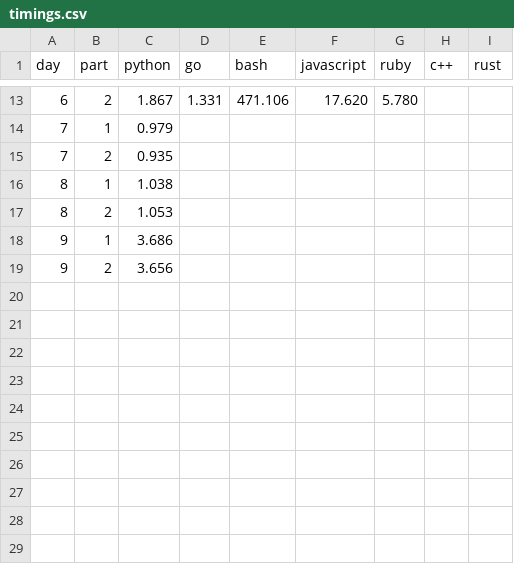
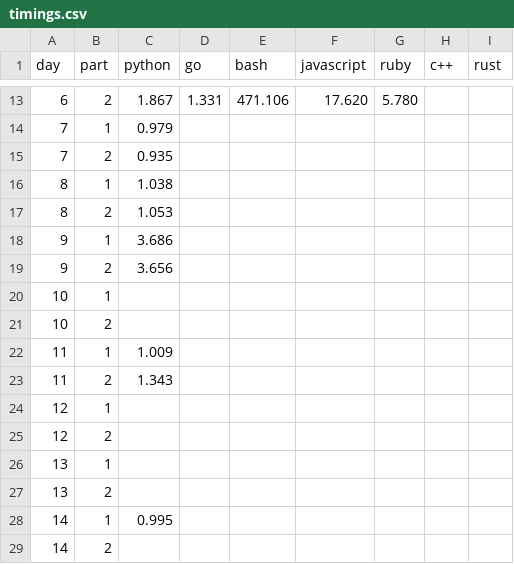
Before and after one commit to SocialFinanceDigitalLabs/AdventOfCode, a CSV file: solutions/2023/pughmds/timings.csv, drawn as a sheet; only a part is shown, gaps mark what is left out.

```diff
--- a/solutions/2023/pughmds/timings.csv
+++ b/solutions/2023/pughmds/timings.csv
@@ -19 +19,11 @@ day, part, python, go, bash, javascript, ruby, c++, rust
 9, 2, 3.656, , ,, ,,
+10,1, , ,, ,,,
+10,2, , ,, ,,,
+11,1, 1.009, , ,, ,,
+11,2, 1.343, , ,, ,,
+12,1, , ,, ,,,
+12,2, , ,, ,,,
+13,1, , ,, ,,,
+13,2, , ,, ,,,
+14,1, 0.995, ,, ,,,
+14,2, , ,, ,,,
```
Also changed, not shown: 44 other files.
